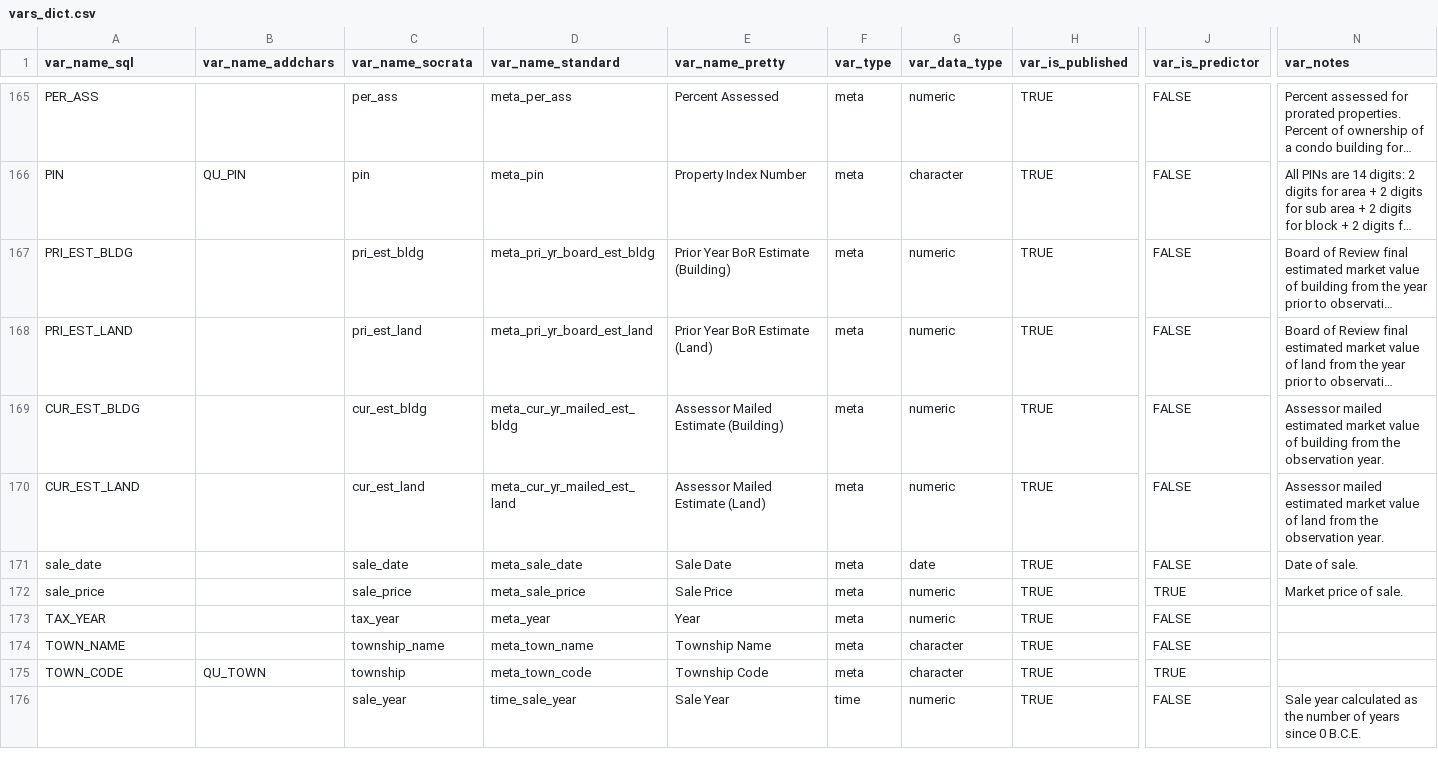
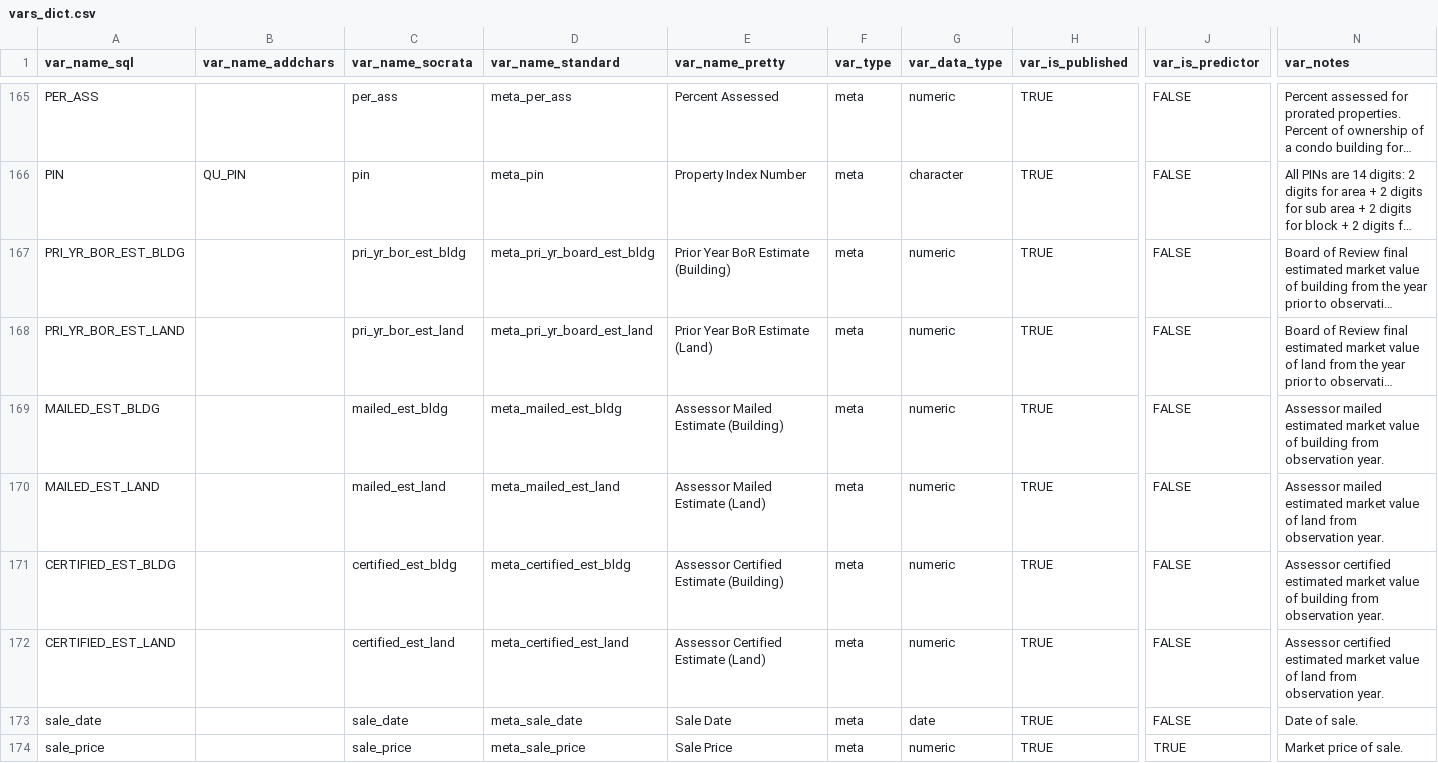
Before and after one commit to ccao-data/ccao, a CSV file: data-raw/vars_dict.csv, drawn as a sheet; only a part is shown, gaps mark what is left out; the shorter side is filled out with more unchanged rows; long unchanged cells end in …; rows hold the shown columns only; the diff names each change by its address in the sheet, - before the commit and + after, or states it on an @@ line.

Commit message:
Add certified FMVs to data dict

```diff
--- a/data-raw/vars_dict.csv
+++ b/data-raw/vars_dict.csv
-A167 (var_name_sql): PRI_EST_BLDG
+A167 (var_name_sql): PRI_YR_BOR_EST_BLDG
-C167 (var_name_socrata): pri_est_bldg
+C167 (var_name_socrata): pri_yr_bor_est_bldg
-A168 (var_name_sql): PRI_EST_LAND
+A168 (var_name_sql): PRI_YR_BOR_EST_LAND
-C168 (var_name_socrata): pri_est_land
+C168 (var_name_socrata): pri_yr_bor_est_land
-A169 (var_name_sql): CUR_EST_BLDG
+A169 (var_name_sql): MAILED_EST_BLDG
-C169 (var_name_socrata): cur_est_bldg
+C169 (var_name_socrata): mailed_est_bldg
-D169 (var_name_standard): meta_cur_yr_mailed_est_bldg
+D169 (var_name_standard): meta_mailed_est_bldg
-N169 (var_notes): …building from the observation year.
+N169 (var_notes): …building from observation year.
-A170 (var_name_sql): CUR_EST_LAND
+A170 (var_name_sql): MAILED_EST_LAND
-C170 (var_name_socrata): cur_est_land
+C170 (var_name_socrata): mailed_est_land
-D170 (var_name_standard): meta_cur_yr_mailed_est_land
+D170 (var_name_standard): meta_mailed_est_land
-N170 (var_notes): …land from the observation year.
+N170 (var_notes): …land from observation year.
+row 171: CERTIFIED_EST_BLDG |  | certified_est_bldg | meta_certified_est_bldg | Assessor Certified Estimate (Building) | meta | numeric | TRUE | FALSE | Assessor certified estimated market value of building from observation year.
+row 172: CERTIFIED_EST_LAND |  | certified_est_land | meta_certified_est_land | Assessor Certified Estimate (Land) | meta | numeric | TRUE | FALSE | Assessor certified estimated market value of land from observation year.
```
Also changed, not shown: 3 other files.
